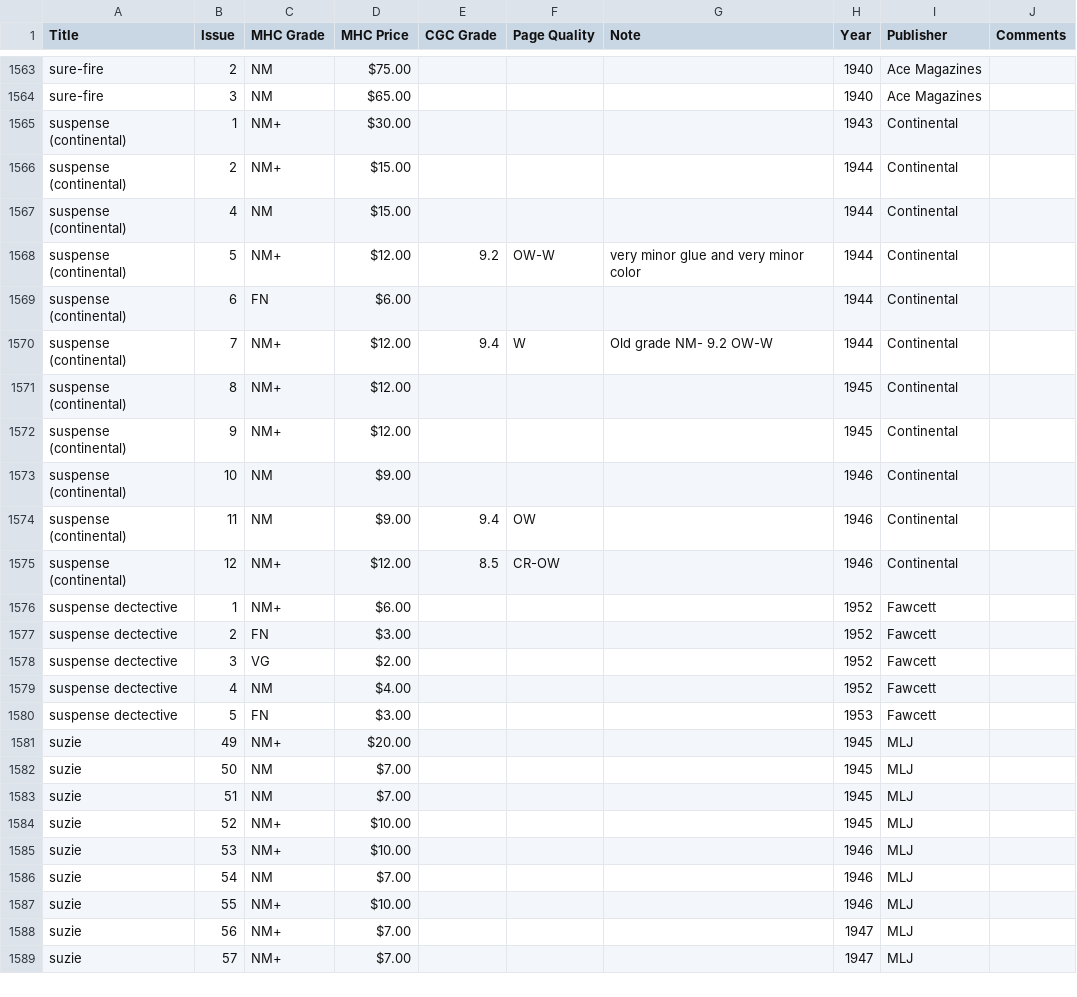
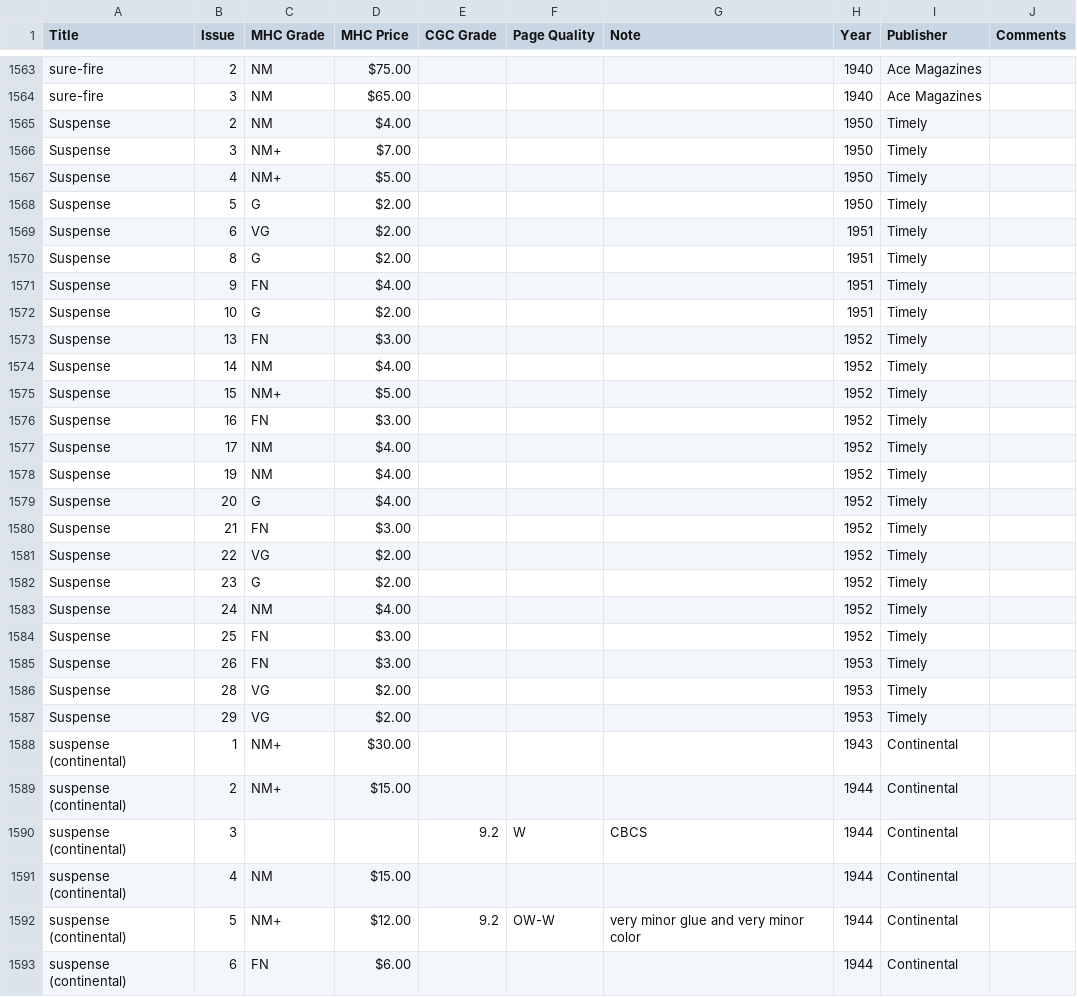
Before and after one commit to roblarsen/Edgar-Church-Collection-Data, a CSV file: src/S-U.csv, drawn as a sheet; only a part is shown, gaps mark what is left out; the shorter side is filled out with more unchanged rows; the diff names each change by its address in the sheet, - before the commit and + after, or states it on an @@ line.

```diff
--- a/src/S-U.csv
+++ b/src/S-U.csv
+row 1565: Suspense | 2 | NM | $4.00 |  |  |  | 1950 | Timely
+row 1566: Suspense | 3 | NM+ | $7.00 |  |  |  | 1950 | Timely
+row 1567: Suspense | 4 | NM+ | $5.00 |  |  |  | 1950 | Timely
+row 1568: Suspense | 5 | G | $2.00 |  |  |  | 1950 | Timely
+row 1569: Suspense | 6 | VG | $2.00 |  |  |  | 1951 | Timely
+row 1570: Suspense | 8 | G | $2.00 |  |  |  | 1951 | Timely
+row 1571: Suspense | 9 | FN | $4.00 |  |  |  | 1951 | Timely
+row 1572: Suspense | 10 | G | $2.00 |  |  |  | 1951 | Timely
+row 1573: Suspense | 13 | FN | $3.00 |  |  |  | 1952 | Timely
+row 1574: Suspense | 14 | NM | $4.00 |  |  |  | 1952 | Timely
+row 1575: Suspense | 15 | NM+ | $5.00 |  |  |  | 1952 | Timely
+row 1576: Suspense | 16 | FN | $3.00 |  |  |  | 1952 | Timely
+row 1577: Suspense | 17 | NM | $4.00 |  |  |  | 1952 | Timely
+row 1578: Suspense | 19 | NM | $4.00 |  |  |  | 1952 | Timely
+row 1579: Suspense | 20 | G | $4.00 |  |  |  | 1952 | Timely
+row 1580: Suspense | 21 | FN | $3.00 |  |  |  | 1952 | Timely
+row 1581: Suspense | 22 | VG | $2.00 |  |  |  | 1952 | Timely
+row 1582: Suspense | 23 | G | $2.00 |  |  |  | 1952 | Timely
+row 1583: Suspense | 24 | NM | $4.00 |  |  |  | 1952 | Timely
+row 1584: Suspense | 25 | FN | $3.00 |  |  |  | 1952 | Timely
+row 1585: Suspense | 26 | FN | $3.00 |  |  |  | 1953 | Timely
+row 1586: Suspense | 28 | VG | $2.00 |  |  |  | 1953 | Timely
+row 1587: Suspense | 29 | VG | $2.00 |  |  |  | 1953 | Timely
+row 1590: suspense (continental) | 3 |  |  | 9.2 | W | CBCS | 1944 | Continental
```
Also changed, not shown: src/P-R.csv.
